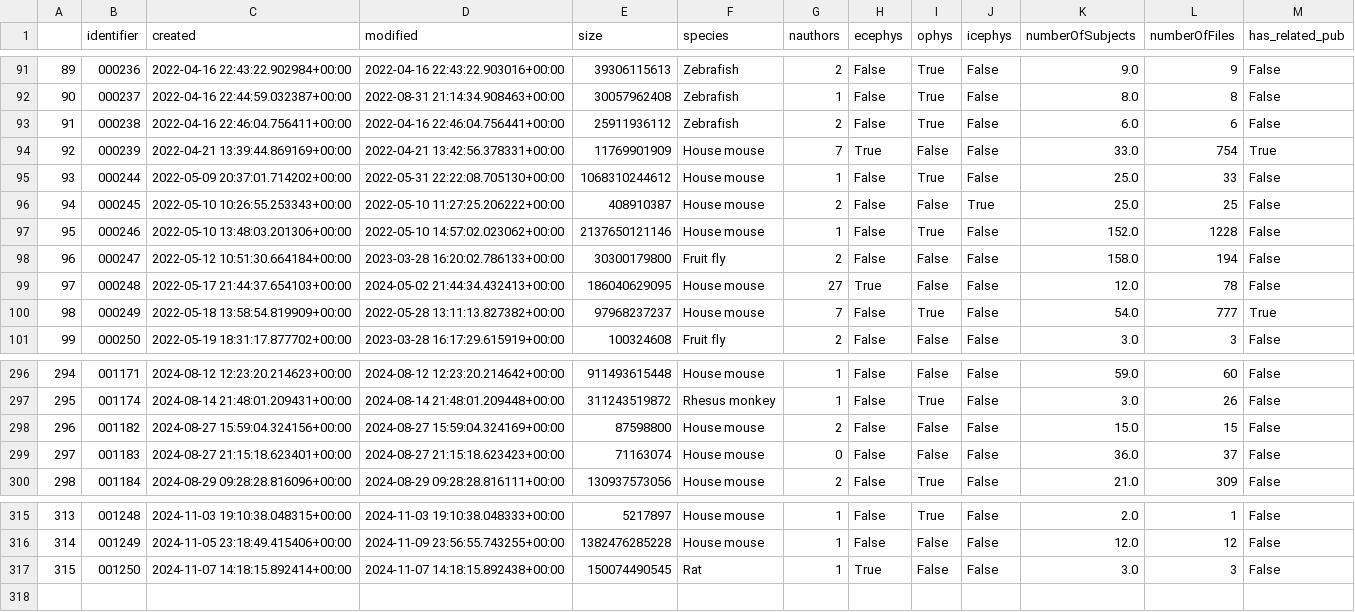
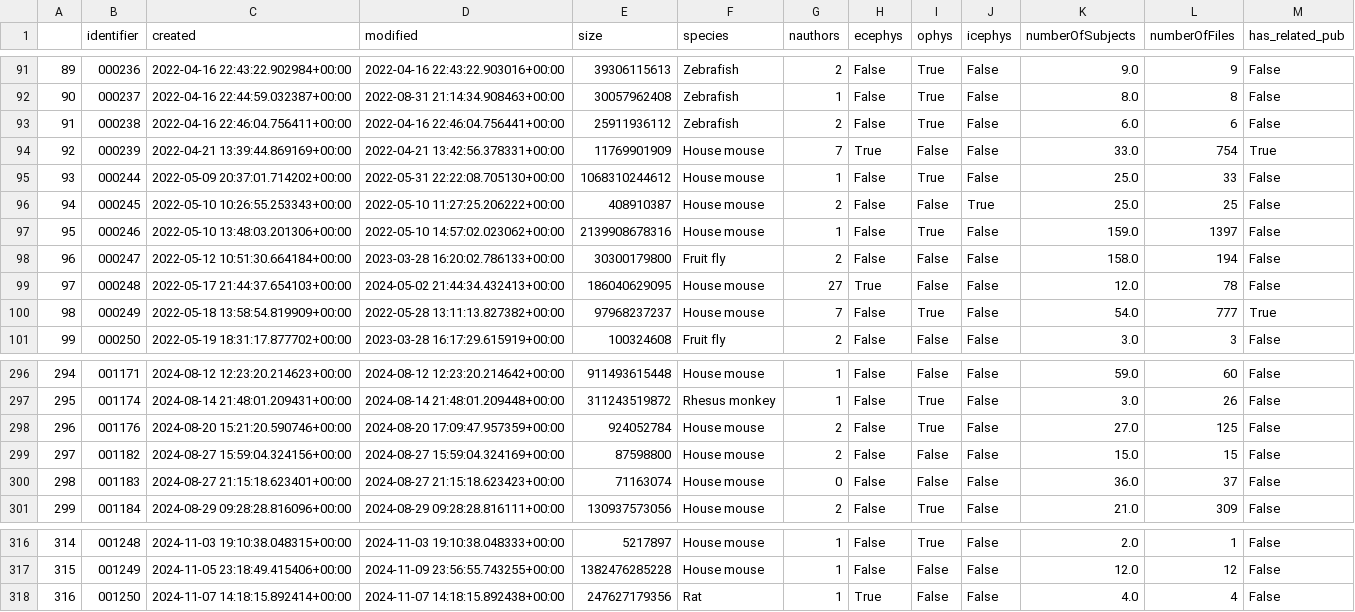
Before and after one commit to NeurodataWithoutBorders/nwb-project-analytics, a TSV file: data/dandi_nwb_stats.tsv, drawn as a sheet; only a part is shown, gaps mark what is left out; addresses are those after the commit; the diff names each change by its address in the sheet, - before the commit and + after, or states it on an @@ line.

```diff
--- a/data/dandi_nwb_stats.tsv
+++ b/data/dandi_nwb_stats.tsv
-E97 (size): 2137650121146
+E97 (size): 2139908678316
-K97 (numberOfSubjects): 152.0
+K97 (numberOfSubjects): 159.0
-L97 (numberOfFiles): 1228
+L97 (numberOfFiles): 1397
+row 298: 296 | 001176 | 2024-08-20 15:21:20.590746+00:00 | 2024-08-20 17:09:47.957359+00:00 | 924052784 | House mouse | 2 | False | True | False | 27.0 | 125 | False
@@ column A renumbered from row 299 down @@
-E318 (size): 150074490545
+E318 (size): 247627179356
-K318 (numberOfSubjects): 3.0
+K318 (numberOfSubjects): 4.0
-L318 (numberOfFiles): 3
+L318 (numberOfFiles): 4
```
Also changed, not shown: data/contributors.tsv, 2 other files.
